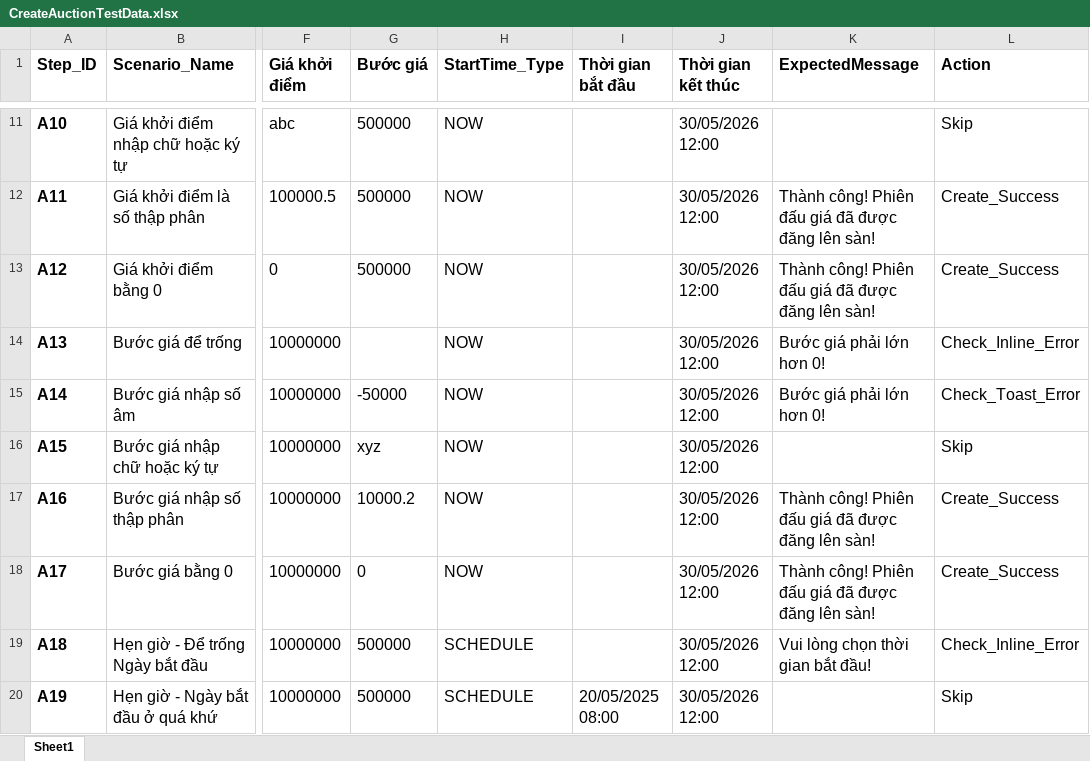
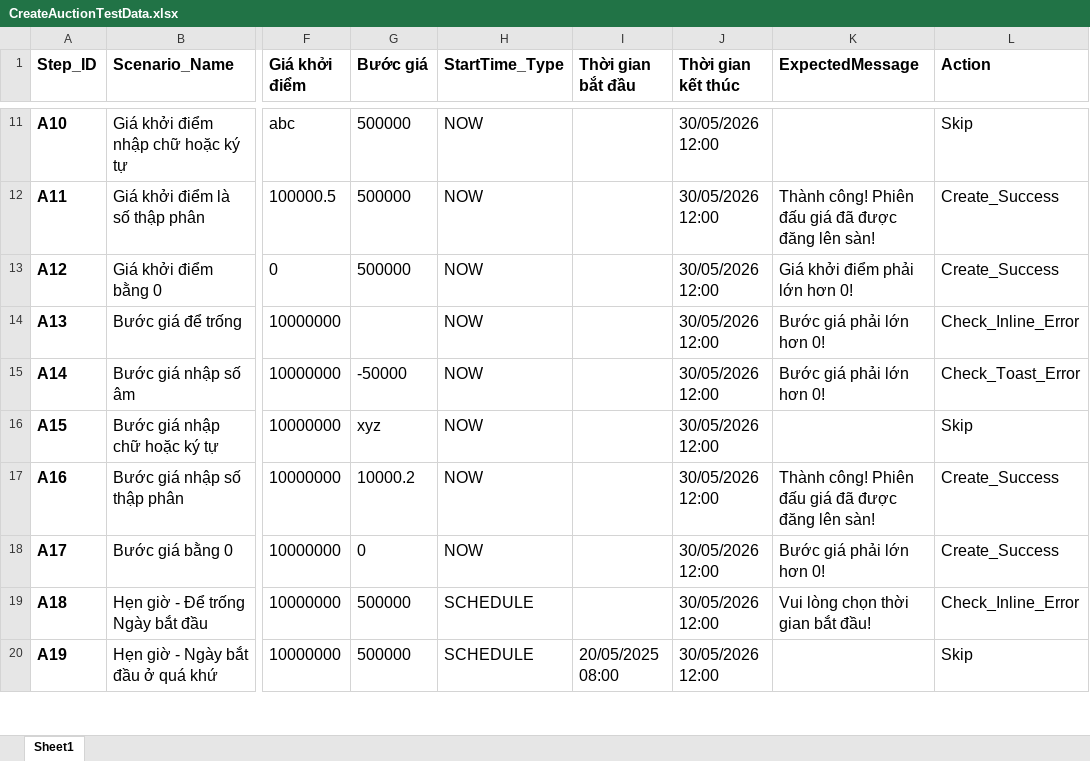
Before and after one commit to Beebeos268/Realtime-Auction-Test, an Excel workbook: CreateAuctionTestData.xlsx, sheet Sheet1, drawn as a sheet; only a part is shown, gaps mark what is left out; values as stored, in another font and other column widths than the file's, no borders; the diff names each change by its address in the sheet, - before the commit and + after, or states it on an @@ line.

```diff
--- a/CreateAuctionTestData.xlsx (sheet Sheet1)
+++ b/CreateAuctionTestData.xlsx (sheet Sheet1)
-K13 (ExpectedMessage): Thành công! Phiên đấu giá đã được đăng lên sàn!
+K13 (ExpectedMessage): Giá khởi điểm phải lớn hơn 0!
-K18 (ExpectedMessage): Thành công! Phiên đấu giá đã được đăng lên sàn!
+K18 (ExpectedMessage): Bước giá phải lớn hơn 0!
```
Also changed, not shown: 6 other files.
